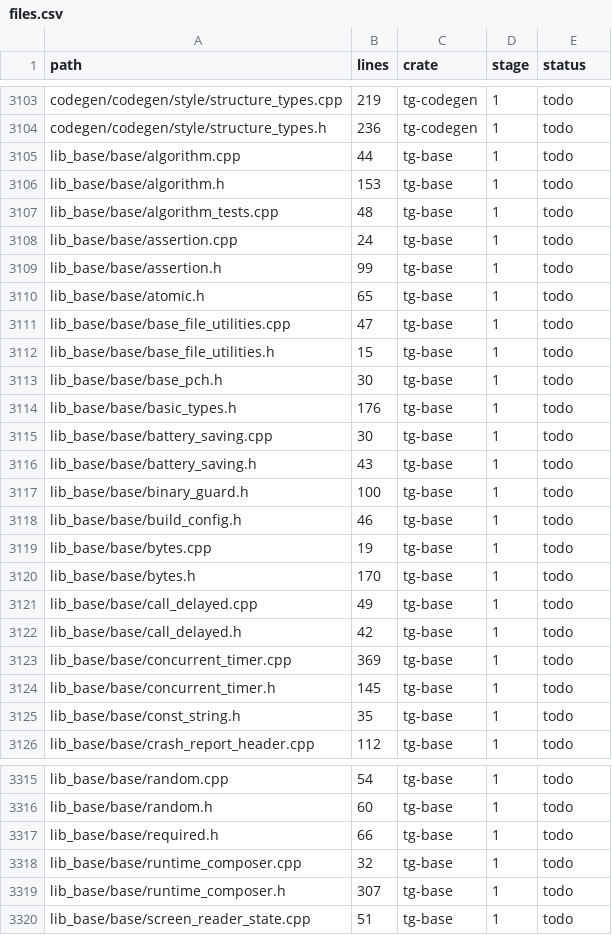
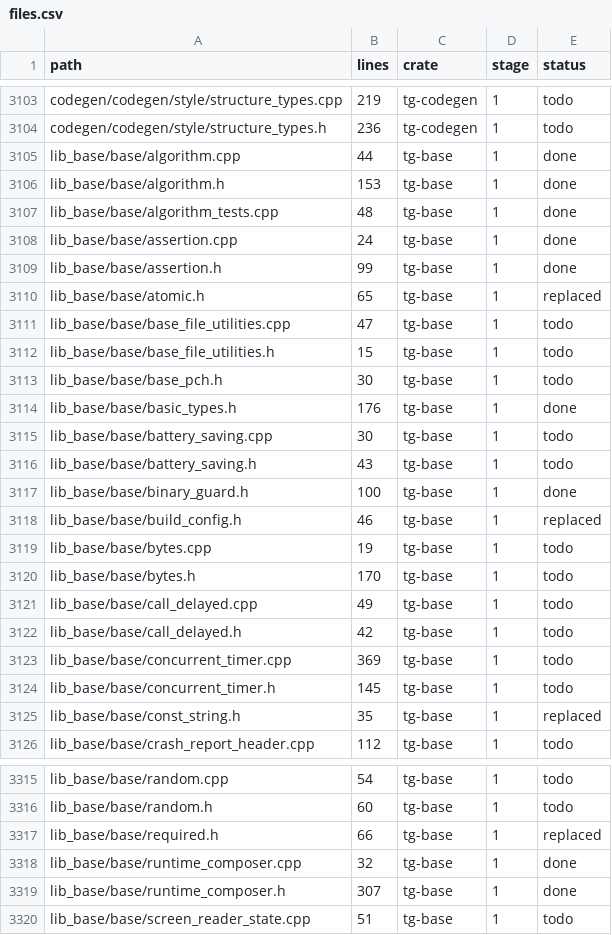
Before and after one commit to B2B-AI-SaaS-Startup-LLC/GramTele, a CSV file: ledger/files.csv, drawn as a sheet; only a part is shown, gaps mark what is left out; the diff covers the shown part only.

```diff
--- a/ledger/files.csv
+++ b/ledger/files.csv
@@ -3104,8 +3104,8 @@ codegen/codegen/style/structure_types.cpp,219,tg-codegen,1,todo
 codegen/codegen/style/structure_types.h,236,tg-codegen,1,todo
-lib_base/base/algorithm.cpp,44,tg-base,1,todo
-lib_base/base/algorithm.h,153,tg-base,1,todo
-lib_base/base/algorithm_tests.cpp,48,tg-base,1,todo
-lib_base/base/assertion.cpp,24,tg-base,1,todo
-lib_base/base/assertion.h,99,tg-base,1,todo
-lib_base/base/atomic.h,65,tg-base,1,todo
+lib_base/base/algorithm.cpp,44,tg-base,1,done
+lib_base/base/algorithm.h,153,tg-base,1,done
+lib_base/base/algorithm_tests.cpp,48,tg-base,1,done
+lib_base/base/assertion.cpp,24,tg-base,1,done
+lib_base/base/assertion.h,99,tg-base,1,done
+lib_base/base/atomic.h,65,tg-base,1,replaced
 lib_base/base/base_file_utilities.cpp,47,tg-base,1,todo
@@ -3113,7 +3113,7 @@ lib_base/base/base_file_utilities.h,15,tg-base,1,todo
 lib_base/base/base_pch.h,30,tg-base,1,todo
-lib_base/base/basic_types.h,176,tg-base,1,todo
+lib_base/base/basic_types.h,176,tg-base,1,done
 lib_base/base/battery_saving.cpp,30,tg-base,1,todo
 lib_base/base/battery_saving.h,43,tg-base,1,todo
-lib_base/base/binary_guard.h,100,tg-base,1,todo
-lib_base/base/build_config.h,46,tg-base,1,todo
+lib_base/base/binary_guard.h,100,tg-base,1,done
+lib_base/base/build_config.h,46,tg-base,1,replaced
 lib_base/base/bytes.cpp,19,tg-base,1,todo
@@ -3124,3 +3124,3 @@ lib_base/base/concurrent_timer.cpp,369,tg-base,1,todo
 lib_base/base/concurrent_timer.h,145,tg-base,1,todo
-lib_base/base/const_string.h,35,tg-base,1,todo
+lib_base/base/const_string.h,35,tg-base,1,replaced
 lib_base/base/crash_report_header.cpp,112,tg-base,1,todo
@@ -3316,5 +3316,5 @@ lib_base/base/random.cpp,54,tg-base,1,todo
 lib_base/base/random.h,60,tg-base,1,todo
-lib_base/base/required.h,66,tg-base,1,todo
-lib_base/base/runtime_composer.cpp,32,tg-base,1,todo
-lib_base/base/runtime_composer.h,307,tg-base,1,todo
+lib_base/base/required.h,66,tg-base,1,replaced
+lib_base/base/runtime_composer.cpp,32,tg-base,1,done
+lib_base/base/runtime_composer.h,307,tg-base,1,done
 lib_base/base/screen_reader_state.cpp,51,tg-base,1,todo
```
Also changed, not shown: 26 edited cells elsewhere in this file, 1 other file.
